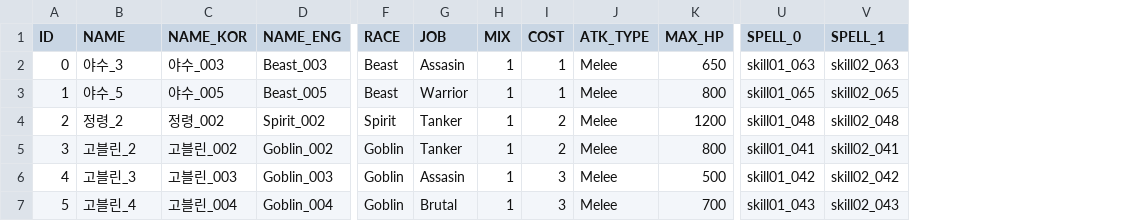
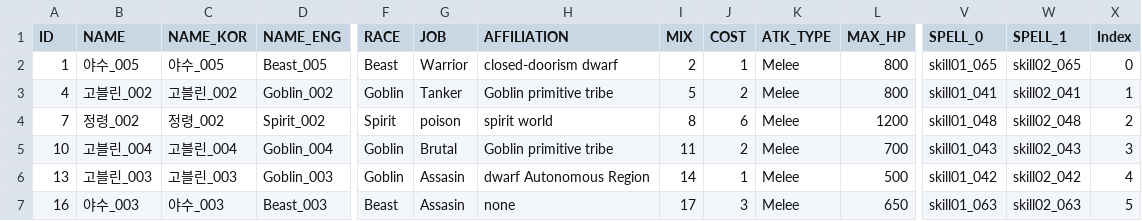
Before and after one commit to CTRL-Defile/DeFile, a CSV file: Assets/Resources/DataBase/Player_Unit_DataBase.csv, drawn as a sheet; only a part is shown, gaps mark what is left out; removed rows and columns are numbered as before the commit, all else as after; rows hold the shown columns only; the diff names each change by its address in the sheet, - before the commit and + after, or states it on an @@ line.

```diff
--- a/Assets/Resources/DataBase/Player_Unit_DataBase.csv
+++ b/Assets/Resources/DataBase/Player_Unit_DataBase.csv
+column H (AFFILIATION), rows 2-3: closed-doorism dwarf | Goblin primitive tribe; row 5: Goblin primitive tribe
+column X (Index), rows 2-3: 0 | 1; row 5: 3
-row 2: 0 | 야수_3 | 야수_003 | Beast_003 | Beast | Assasin | 1 | 1 | Melee | 650 | skill01_063 | skill02_063
-B2 (NAME): 야수_5
+B2 (NAME): 야수_005
-I2 (MIX): 1
+I2 (MIX): 2
-row 4: 2 | 정령_2 | 정령_002 | Spirit_002 | Spirit | Tanker | 1 | 2 | Melee | 1200 | skill01_048 | skill02_048
-A3 (ID): 3
+A3 (ID): 4
-B3 (NAME): 고블린_2
+B3 (NAME): 고블린_002
-I3 (MIX): 1
+I3 (MIX): 5
-row 6: 4 | 고블린_3 | 고블린_003 | Goblin_003 | Goblin | Assasin | 1 | 3 | Melee | 500 | skill01_042 | skill02_042
+row 4: 7 | 정령_002 | 정령_002 | Spirit_002 | Spirit | poison | spirit world | 8 | 6 | Melee | 1200 | skill01_048 | skill02_048 | 2
-A5 (ID): 5
+A5 (ID): 10
-B5 (NAME): 고블린_4
+B5 (NAME): 고블린_004
-I5 (MIX): 1
+I5 (MIX): 11
-J5 (COST): 3
+J5 (COST): 2
+row 6: 13 | 고블린_003 | 고블린_003 | Goblin_003 | Goblin | Assasin | dwarf Autonomous Region | 14 | 1 | Melee | 500 | skill01_042 | skill02_042 | 4
+row 7: 16 | 야수_003 | 야수_003 | Beast_003 | Beast | Assasin | none | 17 | 3 | Melee | 650 | skill01_063 | skill02_063 | 5
```
Also changed, not shown: Assets/Resources/DataBase/DB_Using_Character.csv, 3 other files.
